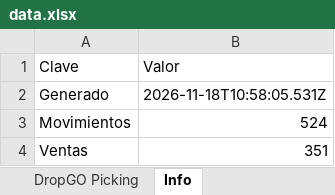
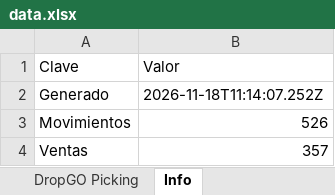
Before and after one commit to alaskanext-blip/ERPvarin, an Excel workbook: data.xlsx, sheet Info, drawn as a sheet; values as stored, in another font and other column widths than the file's, no borders; the diff names each change by its address in the sheet, - before the commit and + after, or states it on an @@ line.

```diff
--- a/data.xlsx (sheet Info)
+++ b/data.xlsx (sheet Info)
-B2 (Valor): 2026-11-18T10:58:05.531Z
+B2 (Valor): 2026-11-18T11:14:07.252Z
-B3 (Valor): 524
+B3 (Valor): 526
-B4 (Valor): 351
+B4 (Valor): 357
```
Also changed, not shown: sheet Ventas, sheet Historial, sheet Movimientos.
